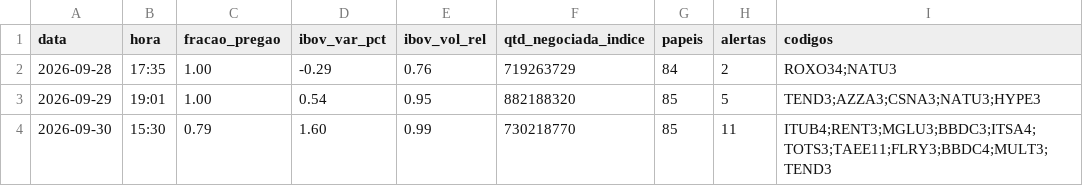
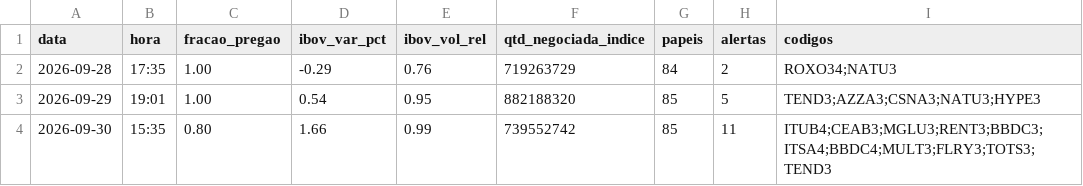
Before and after one commit to rlavourinha/monitor-cobertura, a CSV file: data/vigia_diario.csv, drawn as a sheet.

Commit message:
vigia: alertas em tempo real 2026-09-30 15:35

```diff
--- a/data/vigia_diario.csv
+++ b/data/vigia_diario.csv
@@ -3,2 +3,2 @@ data,hora,fracao_pregao,ibov_var_pct,ibov_vol_rel,qtd_negociada_indice,papeis,al
 2026-09-29,19:01,1.00,0.54,0.95,882188320,85,5,TEND3;AZZA3;CSNA3;NATU3;HYPE3
-2026-09-30,15:30,0.79,1.60,0.99,730218770,85,11,ITUB4;RENT3;MGLU3;BBDC3;ITSA4;TOTS3;TAEE11;FLRY3;BBDC4;MULT3;TEND3
+2026-09-30,15:35,0.80,1.66,0.99,739552742,85,11,ITUB4;CEAB3;MGLU3;RENT3;BBDC3;ITSA4;BBDC4;MULT3;FLRY3;TOTS3;TEND3
```
Also changed, not shown: 3 other files.
